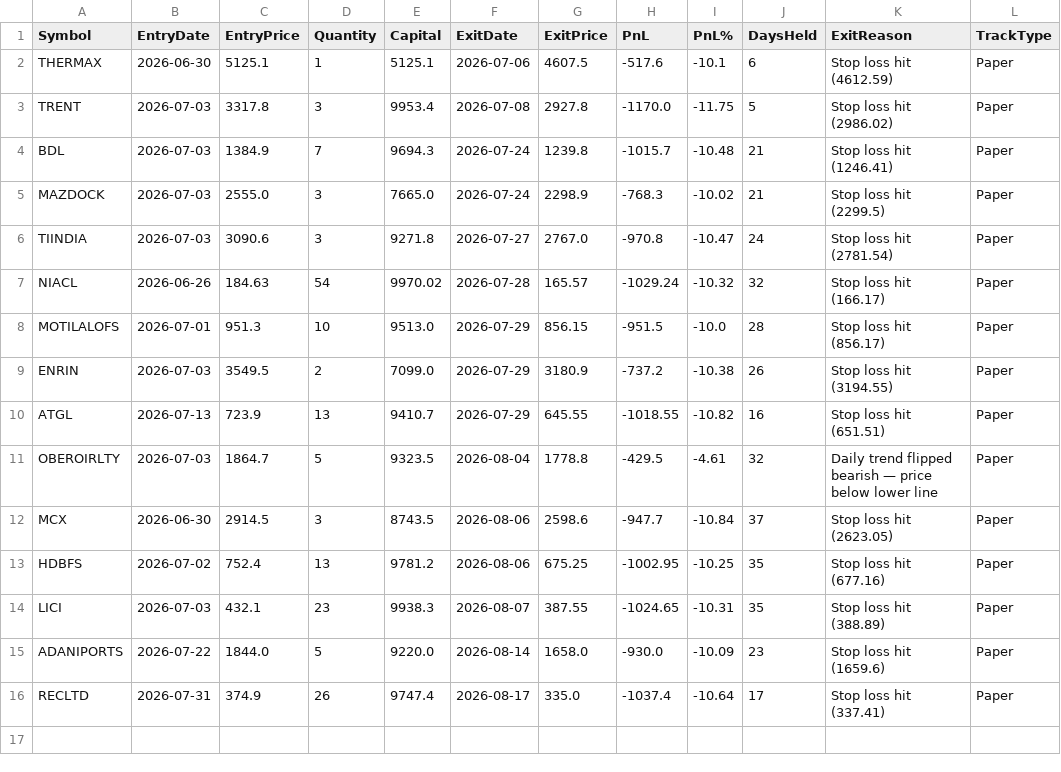
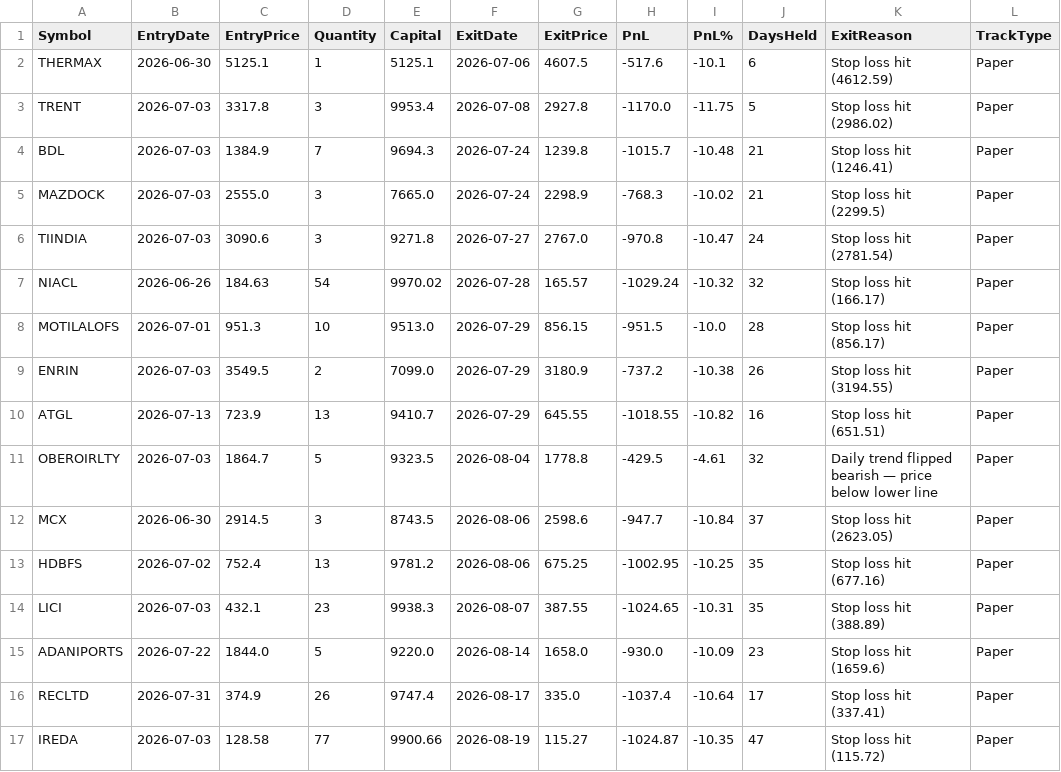
Before and after one commit to finnyrajmann/nse-dtdtf, a CSV file: data/dtdtf_trade_log.csv, drawn as a sheet; the diff names each change by its address in the sheet, - before the commit and + after, or states it on an @@ line.

Commit message:
Auto-update — 2026-08-19

```diff
--- a/data/dtdtf_trade_log.csv
+++ b/data/dtdtf_trade_log.csv
+row 17: IREDA | 2026-07-03 | 128.58 | 77 | 9900.66 | 2026-08-19 | 115.27 | -1024.87 | -10.35 | 47 | Stop loss hit (115.72) | Paper
```
